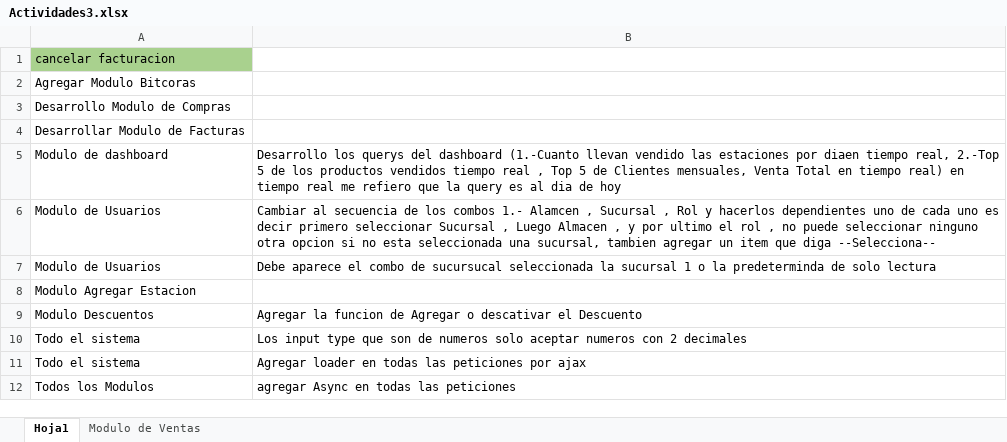
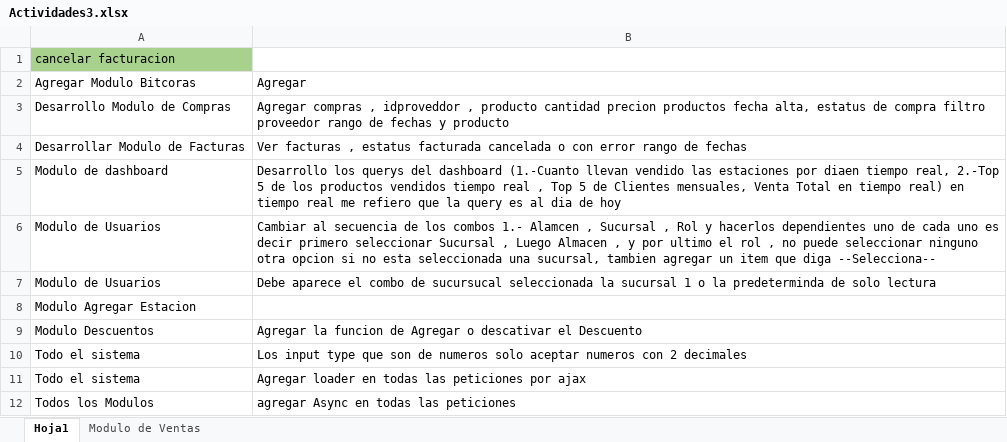
Before and after one commit to varCloud/comercializadora, an Excel workbook: Analisis/Actividades3.xlsx, sheet Hoja1, drawn as a sheet; values as stored, in another font and other column widths than the file's, no borders; the diff names each change by its address in the sheet, - before the commit and + after, or states it on an @@ line.

```diff
--- a/Analisis/Actividades3.xlsx (sheet Hoja1)
+++ b/Analisis/Actividades3.xlsx (sheet Hoja1)
-B2: (empty)
+B2: Agregar
-B3: (empty)
+B3: Agregar compras , idproveddor , producto cantidad precion productos fecha alta, estatus de compra filtro proveedor rango de fechas y producto
-B4: (empty)
+B4: Ver facturas , estatus facturada cancelada o con error rango de fechas
```
Also changed, not shown: Analisis/Mercancias.xlsx.
